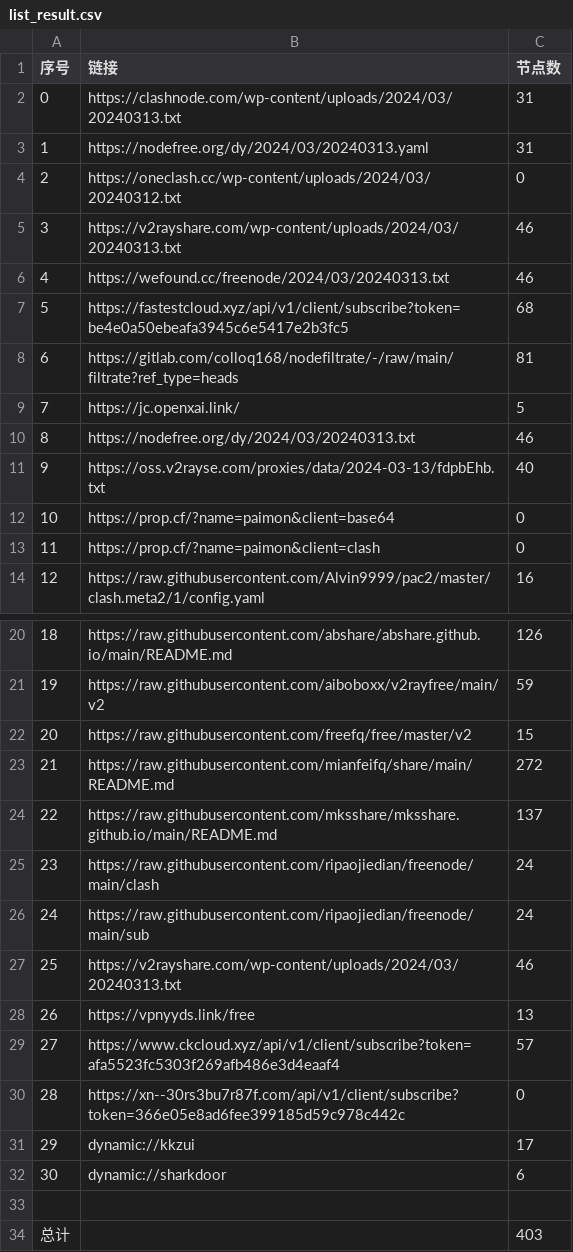
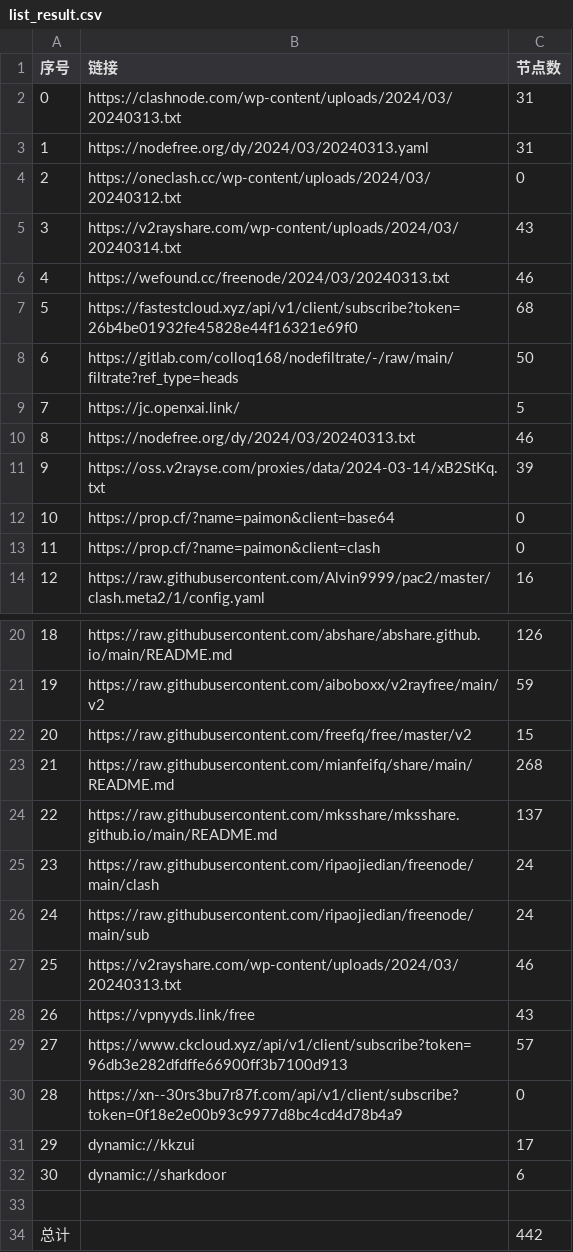
Before and after one commit to qingfeng8888/NoMoreWalls, a CSV file: list_result.csv, drawn as a sheet; only a part is shown, gaps mark what is left out.

```diff
--- a/list_result.csv
+++ b/list_result.csv
@@ -4,9 +4,9 @@
 2,https://oneclash.cc/wp-content/uploads/2024/03/20240312.txt,0
-3,https://v2rayshare.com/wp-content/uploads/2024/03/20240313.txt,46
+3,https://v2rayshare.com/wp-content/uploads/2024/03/20240314.txt,43
 4,https://wefound.cc/freenode/2024/03/20240313.txt,46
-5,https://fastestcloud.xyz/api/v1/client/subscribe?token=be4e0a50ebeafa3945c6e5417e2b3fc5,68
-6,https://gitlab.com/colloq168/nodefiltrate/-/raw/main/filtrate?ref_type=heads,81
+5,https://fastestcloud.xyz/api/v1/client/subscribe?token=26b4be01932fe45828e44f16321e69f0,68
+6,https://gitlab.com/colloq168/nodefiltrate/-/raw/main/filtrate?ref_type=heads,50
 7,https://jc.openxai.link/,5
 8,https://nodefree.org/dy/2024/03/20240313.txt,46
-9,https://oss.v2rayse.com/proxies/data/2024-03-13/fdpbEhb.txt,40
+9,https://oss.v2rayse.com/proxies/data/2024-03-14/xB2StKq.txt,39
 10,https://prop.cf/?name=paimon&client=base64,0
@@ -22,3 +22,3 @@
 20,https://raw.githubusercontent.com/freefq/free/master/v2,15
-21,https://raw.githubusercontent.com/mianfeifq/share/main/README.md,272
+21,https://raw.githubusercontent.com/mianfeifq/share/main/README.md,268
 22,https://raw.githubusercontent.com/mksshare/mksshare.github.io/main/README.md,137
@@ -27,5 +27,5 @@
 25,https://v2rayshare.com/wp-content/uploads/2024/03/20240313.txt,46
-26,https://vpnyyds.link/free,13
-27,https://www.ckcloud.xyz/api/v1/client/subscribe?token=afa5523fc5303f269afb486e3d4eaaf4,57
-28,https://xn--30rs3bu7r87f.com/api/v1/client/subscribe?token=366e05e8ad6fee399185d59c978c442c,0
+26,https://vpnyyds.link/free,43
+27,https://www.ckcloud.xyz/api/v1/client/subscribe?token=96db3e282dfdffe66900ff3b7100d913,57
+28,https://xn--30rs3bu7r87f.com/api/v1/client/subscribe?token=0f18e2e00b93c9977d8bc4cd4d78b4a9,0
 29,dynamic://kkzui,17
@@ -33,2 +33,2 @@
 
-总计,,403
+总计,,442
```
Also changed, not shown: 13 other files.
